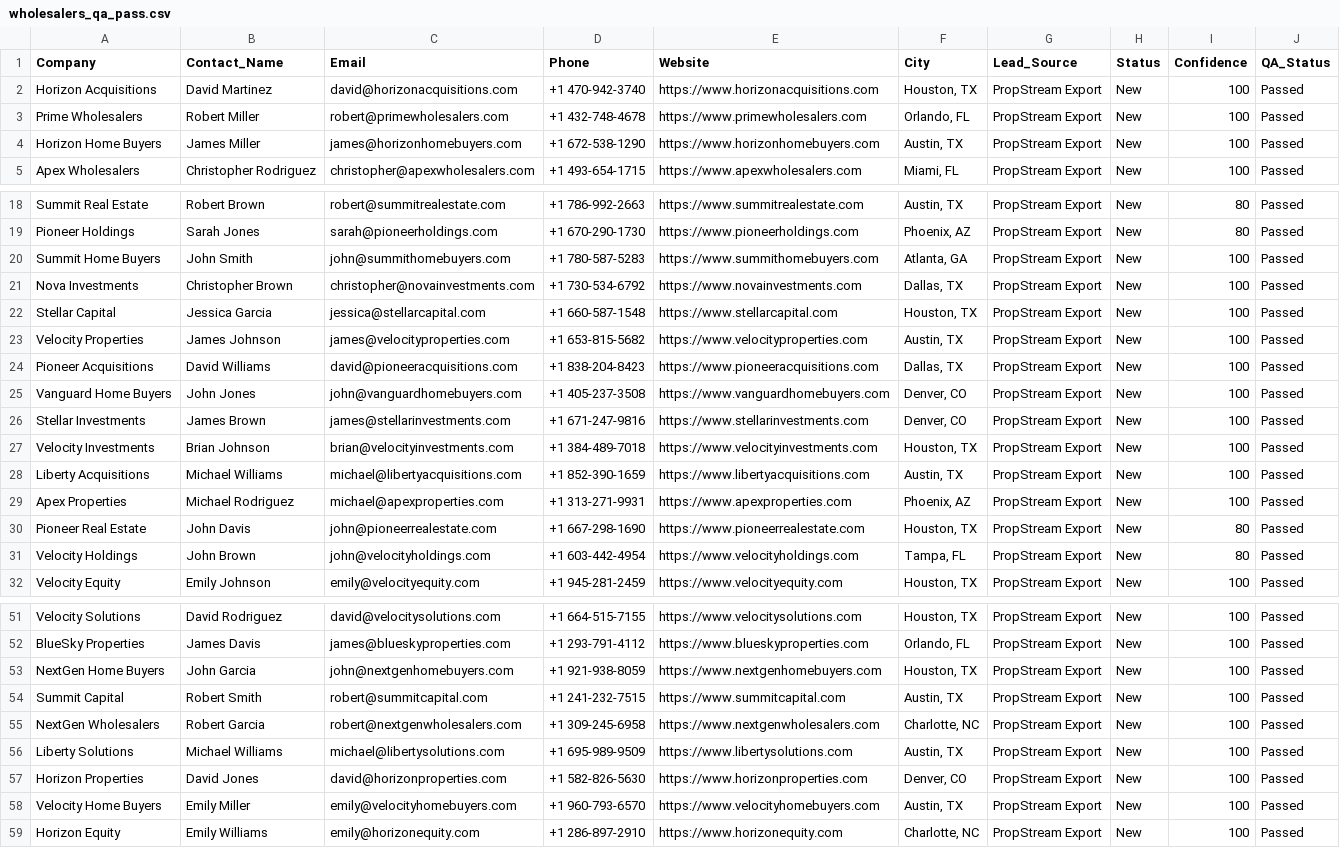
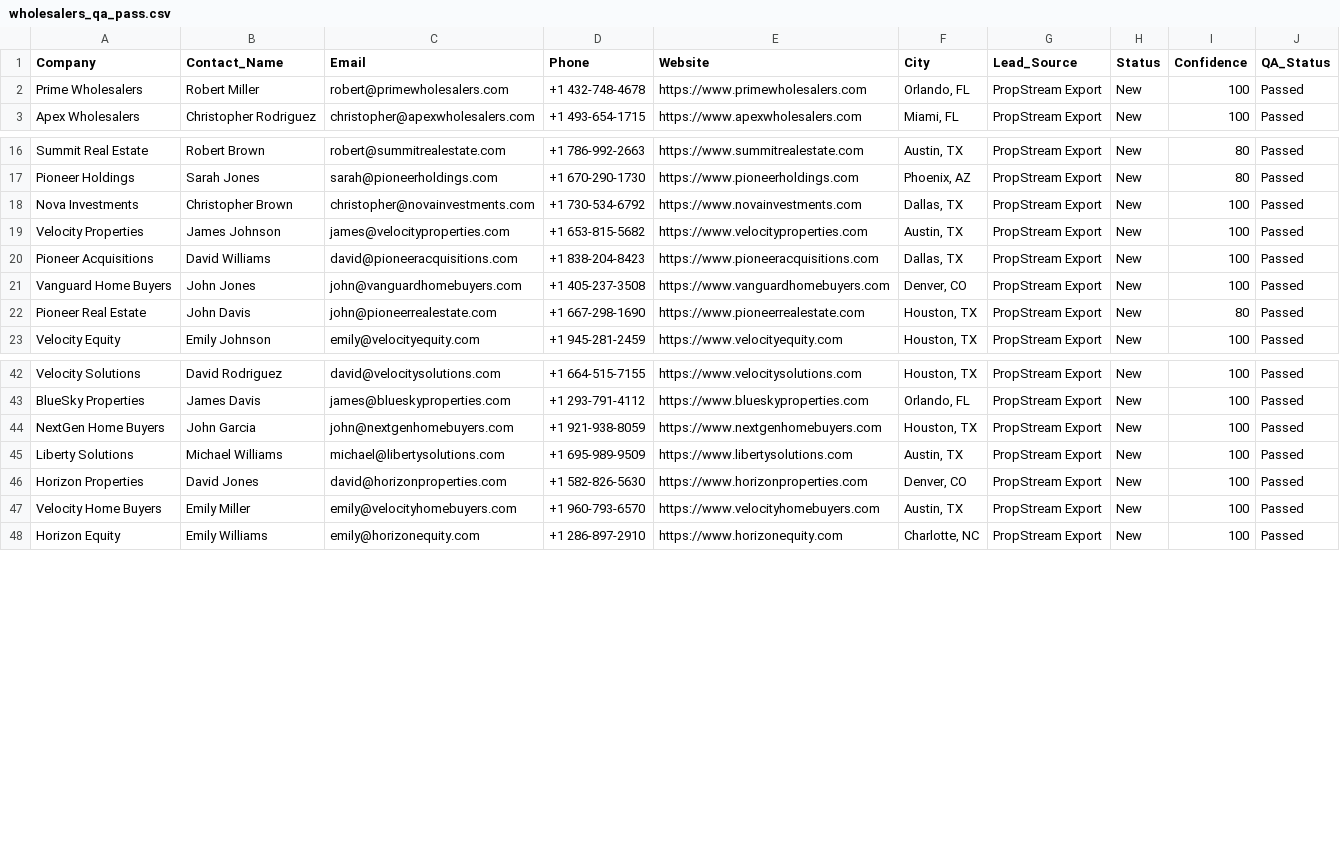
Before and after one commit to MohammedAbdelshafy/MBM-Control, a CSV file: MBM/Artifacts/wholesalers_qa_pass.csv, drawn as a sheet; only a part is shown, gaps mark what is left out.

```diff
--- a/MBM/Artifacts/wholesalers_qa_pass.csv
+++ b/MBM/Artifacts/wholesalers_qa_pass.csv
@@ -1,5 +1,3 @@
 Company,Contact_Name,Email,Phone,Website,City,Lead_Source,Status,Confidence,QA_Status
-Horizon Acquisitions,David Martinez,david@horizonacquisitions.com,+1 470-942-3740,https://www.horizonacquisitions.com,"Houston, TX",PropStream Export,New,100,Passed
 Prime Wholesalers,Robert Miller,robert@primewholesalers.com,+1 432-748-4678,https://www.primewholesalers.com,"Orlando, FL",PropStream Export,New,100,Passed
-Horizon Home Buyers,James Miller,james@horizonhomebuyers.com,+1 672-538-1290,https://www.horizonhomebuyers.com,"Austin, TX",PropStream Export,New,100,Passed
 Apex Wholesalers,Christopher Rodriguez,christopher@apexwholesalers.com,+1 493-654-1715,https://www.apexwholesalers.com,"Miami, FL",PropStream Export,New,100,Passed
@@ -19,5 +17,3 @@ Summit Real Estate,Robert Brown,robert@summitrealestate.com,+1 786-992-2663,http
 Pioneer Holdings,Sarah Jones,sarah@pioneerholdings.com,+1 670-290-1730,https://www.pioneerholdings.com,"Phoenix, AZ",PropStream Export,New,80,Passed
-Summit Home Buyers,John Smith,john@summithomebuyers.com,+1 780-587-5283,https://www.summithomebuyers.com,"Atlanta, GA",PropStream Export,New,100,Passed
 Nova Investments,Christopher Brown,christopher@novainvestments.com,+1 730-534-6792,https://www.novainvestments.com,"Dallas, TX",PropStream Export,New,100,Passed
-Stellar Capital,Jessica Garcia,jessica@stellarcapital.com,+1 660-587-1548,https://www.stellarcapital.com,"Houston, TX",PropStream Export,New,100,Passed
 Velocity Properties,James Johnson,james@velocityproperties.com,+1 653-815-5682,https://www.velocityproperties.com,"Austin, TX",PropStream Export,New,100,Passed
@@ -25,8 +21,3 @@ Pioneer Acquisitions,David Williams,david@pioneeracquisitions.com,+1 838-204-842
 Vanguard Home Buyers,John Jones,john@vanguardhomebuyers.com,+1 405-237-3508,https://www.vanguardhomebuyers.com,"Denver, CO",PropStream Export,New,100,Passed
-Stellar Investments,James Brown,james@stellarinvestments.com,+1 671-247-9816,https://www.stellarinvestments.com,"Denver, CO",PropStream Export,New,100,Passed
-Velocity Investments,Brian Johnson,brian@velocityinvestments.com,+1 384-489-7018,https://www.velocityinvestments.com,"Houston, TX",PropStream Export,New,100,Passed
-Liberty Acquisitions,Michael Williams,michael@libertyacquisitions.com,+1 852-390-1659,https://www.libertyacquisitions.com,"Austin, TX",PropStream Export,New,100,Passed
-Apex Properties,Michael Rodriguez,michael@apexproperties.com,+1 313-271-9931,https://www.apexproperties.com,"Phoenix, AZ",PropStream Export,New,100,Passed
 Pioneer Real Estate,John Davis,john@pioneerrealestate.com,+1 667-298-1690,https://www.pioneerrealestate.com,"Houston, TX",PropStream Export,New,80,Passed
-Velocity Holdings,John Brown,john@velocityholdings.com,+1 603-442-4954,https://www.velocityholdings.com,"Tampa, FL",PropStream Export,New,80,Passed
 Velocity Equity,Emily Johnson,emily@velocityequity.com,+1 945-281-2459,https://www.velocityequity.com,"Houston, TX",PropStream Export,New,100,Passed
@@ -53,4 +44,2 @@ BlueSky Properties,James Davis,james@blueskyproperties.com,+1 293-791-4112,https
 NextGen Home Buyers,John Garcia,john@nextgenhomebuyers.com,+1 921-938-8059,https://www.nextgenhomebuyers.com,"Houston, TX",PropStream Export,New,100,Passed
-Summit Capital,Robert Smith,robert@summitcapital.com,+1 241-232-7515,https://www.summitcapital.com,"Austin, TX",PropStream Export,New,100,Passed
-NextGen Wholesalers,Robert Garcia,robert@nextgenwholesalers.com,+1 309-245-6958,https://www.nextgenwholesalers.com,"Charlotte, NC",PropStream Export,New,100,Passed
 Liberty Solutions,Michael Williams,michael@libertysolutions.com,+1 695-989-9509,https://www.libertysolutions.com,"Austin, TX",PropStream Export,New,100,Passed
```
Also changed, not shown: MBM/Artifacts/wholesalers_final_qualified.csv, 33 other files.
